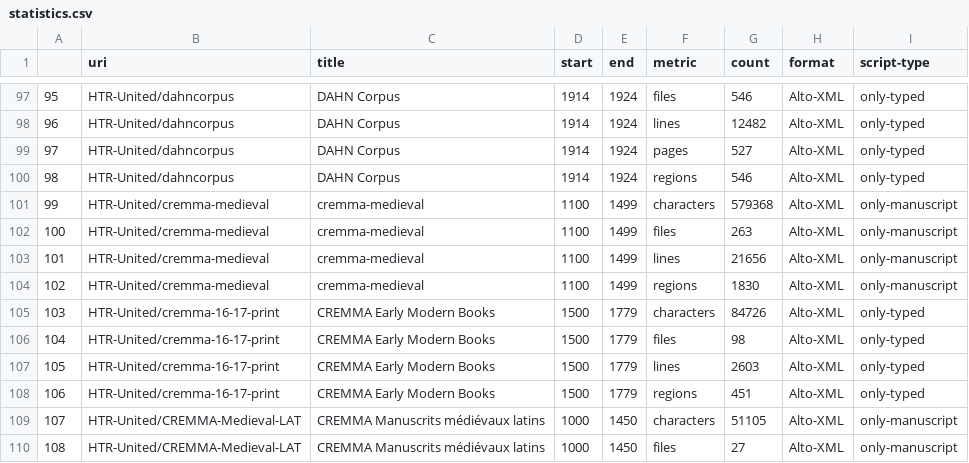
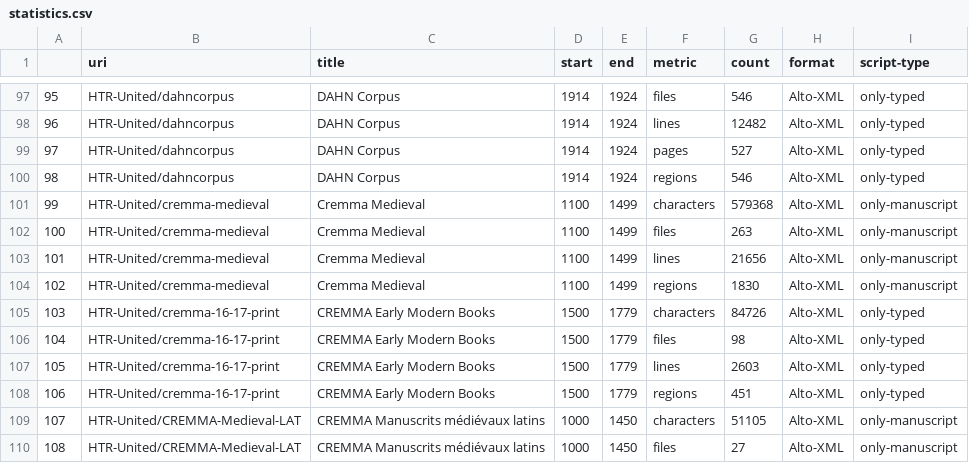
Before and after one commit to HTR-United/htr-united, a CSV file: statistics.csv, drawn as a sheet; only a part is shown, gaps mark what is left out.

```diff
--- a/statistics.csv
+++ b/statistics.csv
@@ -100,6 +100,6 @@
 98,HTR-United/dahncorpus,DAHN Corpus,1914,1924,regions,546,Alto-XML,only-typed
-99,HTR-United/cremma-medieval,cremma-medieval,1100,1499,characters,579368,Alto-XML,only-manuscript
-100,HTR-United/cremma-medieval,cremma-medieval,1100,1499,files,263,Alto-XML,only-manuscript
-101,HTR-United/cremma-medieval,cremma-medieval,1100,1499,lines,21656,Alto-XML,only-manuscript
-102,HTR-United/cremma-medieval,cremma-medieval,1100,1499,regions,1830,Alto-XML,only-manuscript
+99,HTR-United/cremma-medieval,Cremma Medieval,1100,1499,characters,579368,Alto-XML,only-manuscript
+100,HTR-United/cremma-medieval,Cremma Medieval,1100,1499,files,263,Alto-XML,only-manuscript
+101,HTR-United/cremma-medieval,Cremma Medieval,1100,1499,lines,21656,Alto-XML,only-manuscript
+102,HTR-United/cremma-medieval,Cremma Medieval,1100,1499,regions,1830,Alto-XML,only-manuscript
 103,HTR-United/cremma-16-17-print,CREMMA Early Modern Books,1500,1779,characters,84726,Alto-XML,only-typed
```
Also changed, not shown: 2 other files.
